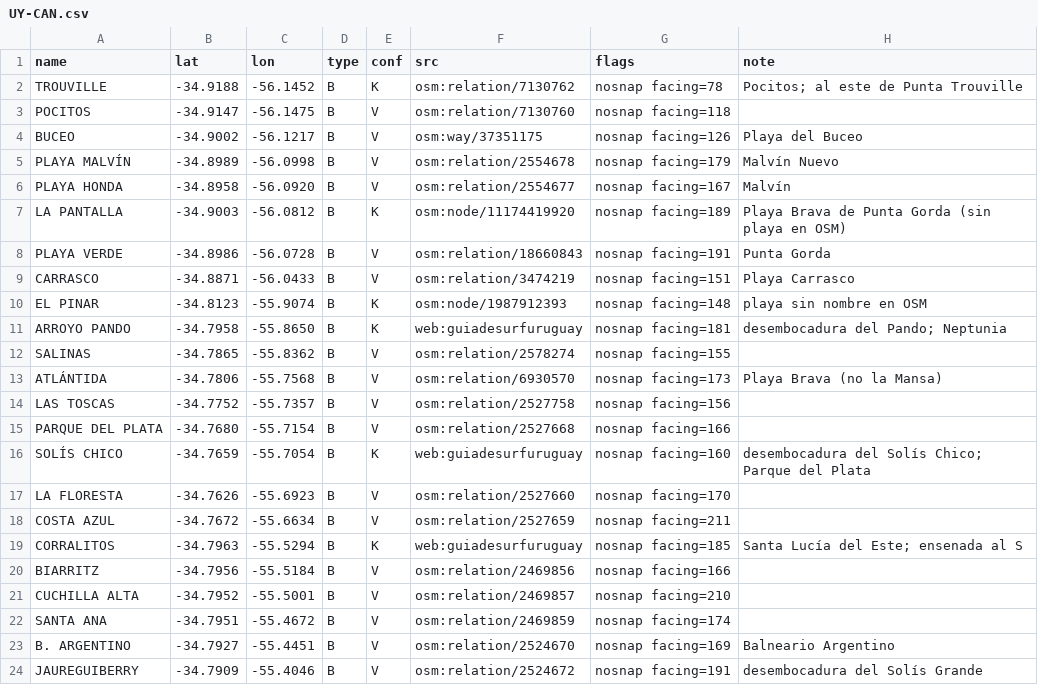
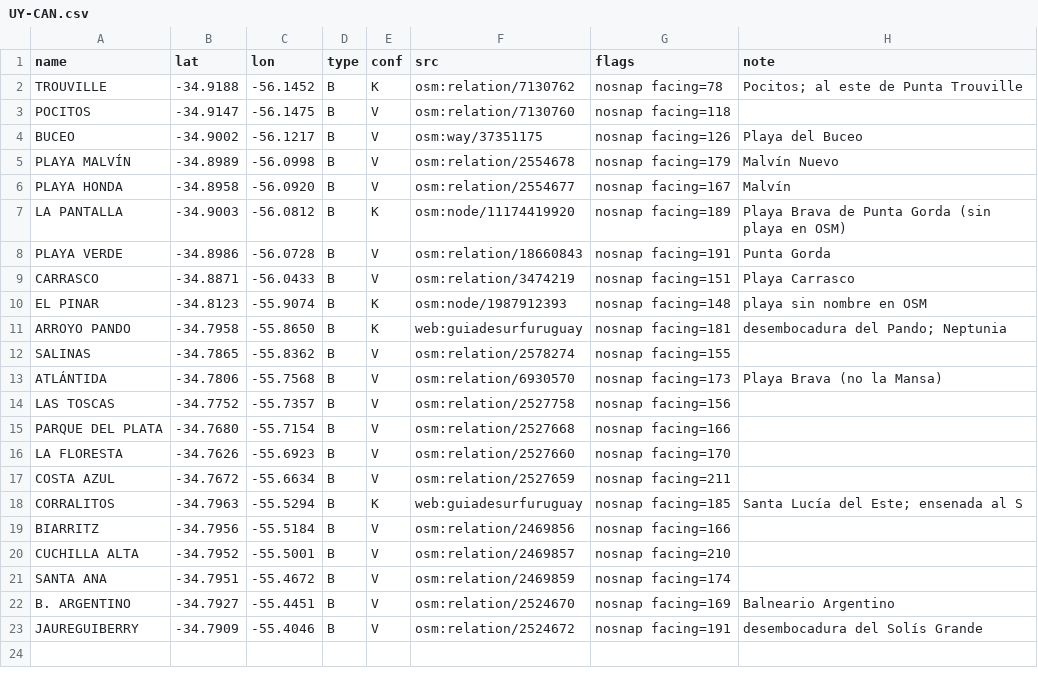
Before and after one commit to scgm11/surf-dawn-data, a CSV file: seeds/spots/UY-CAN.csv, drawn as a sheet.

```diff
--- a/seeds/spots/UY-CAN.csv
+++ b/seeds/spots/UY-CAN.csv
@@ -15,3 +15,2 @@ LAS TOSCAS,-34.7752,-55.7357,B,V,osm:relation/2527758,nosnap facing=156,
 PARQUE DEL PLATA,-34.7680,-55.7154,B,V,osm:relation/2527668,nosnap facing=166,
-SOLÍS CHICO,-34.7659,-55.7054,B,K,web:guiadesurfuruguay,nosnap facing=160,desembocadura del Solís Chico; Parque del Plata
 LA FLORESTA,-34.7626,-55.6923,B,V,osm:relation/2527660,nosnap facing=170,
```
Also changed, not shown: 9 other files.
